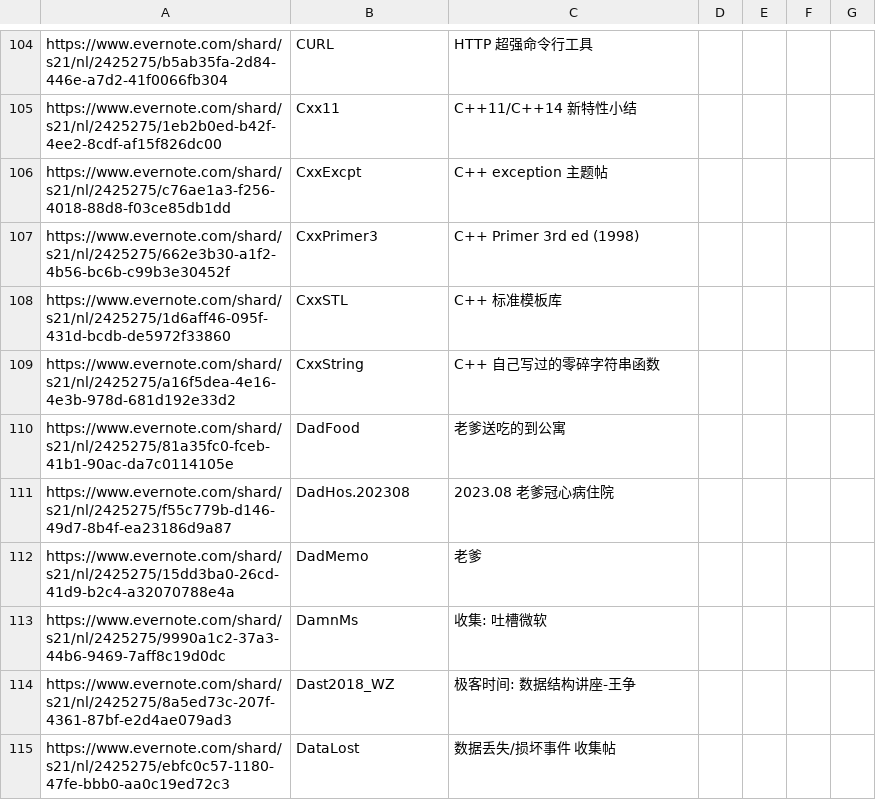
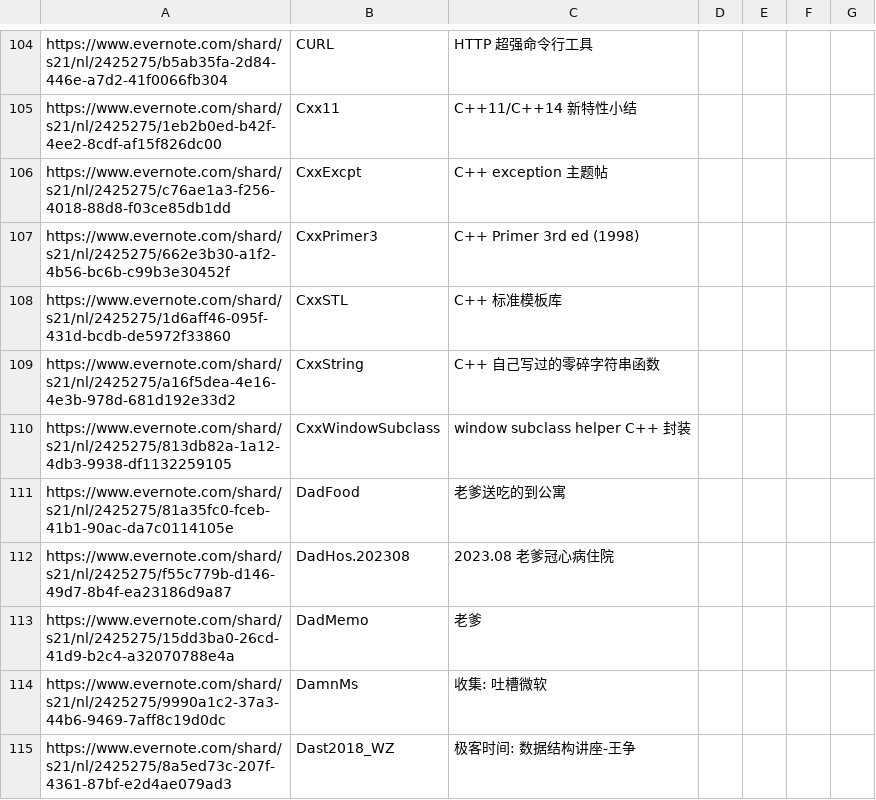
Before and after one commit to chjfth/trivials, a CSV file: ahk/Everlink.chj.csv, drawn as a sheet; only a part is shown, gaps mark what is left out; the shorter side is filled out with more unchanged rows; the diff names each change by its address in the sheet, - before the commit and + after, or states it on an @@ line.

Commit message:
tCxxWindowSubclass demo code updates with new code of CxxWindowSubclass.

```diff
--- a/ahk/Everlink.chj.csv
+++ b/ahk/Everlink.chj.csv
+row 110: https://www.evernote.com/shard/s21/nl/2425275/813db82a-1a12-4db3-9938-df1132259105 | CxxWindowSubclass | window subclass helper C++ 封装
```
Also changed, not shown: 4 other files.
